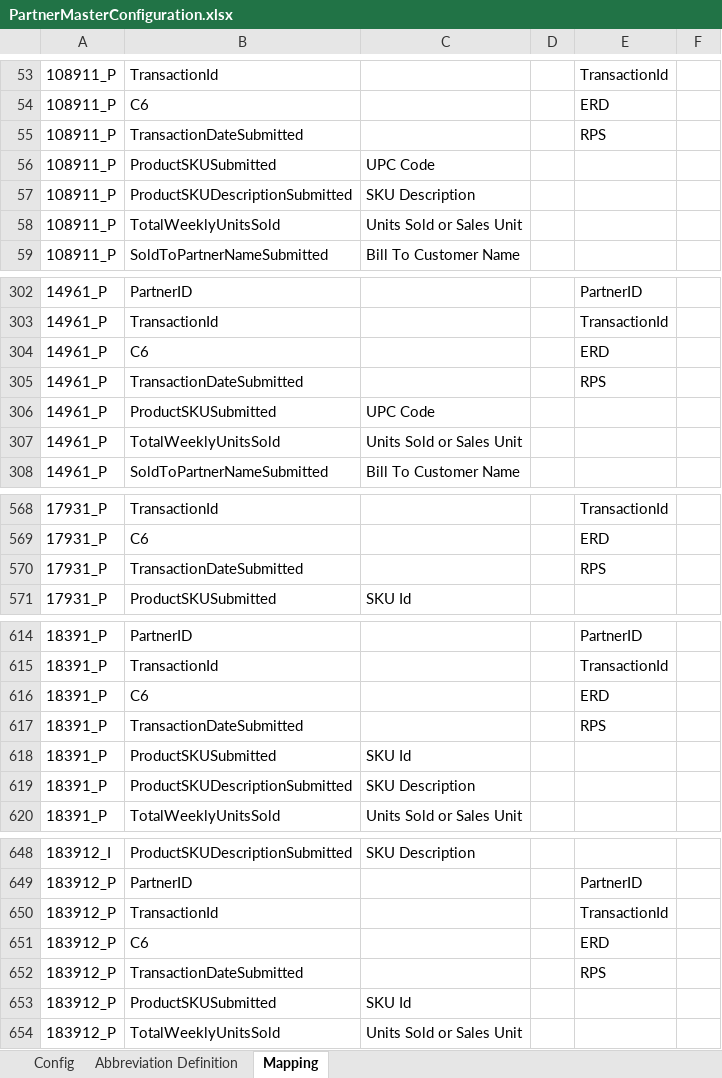
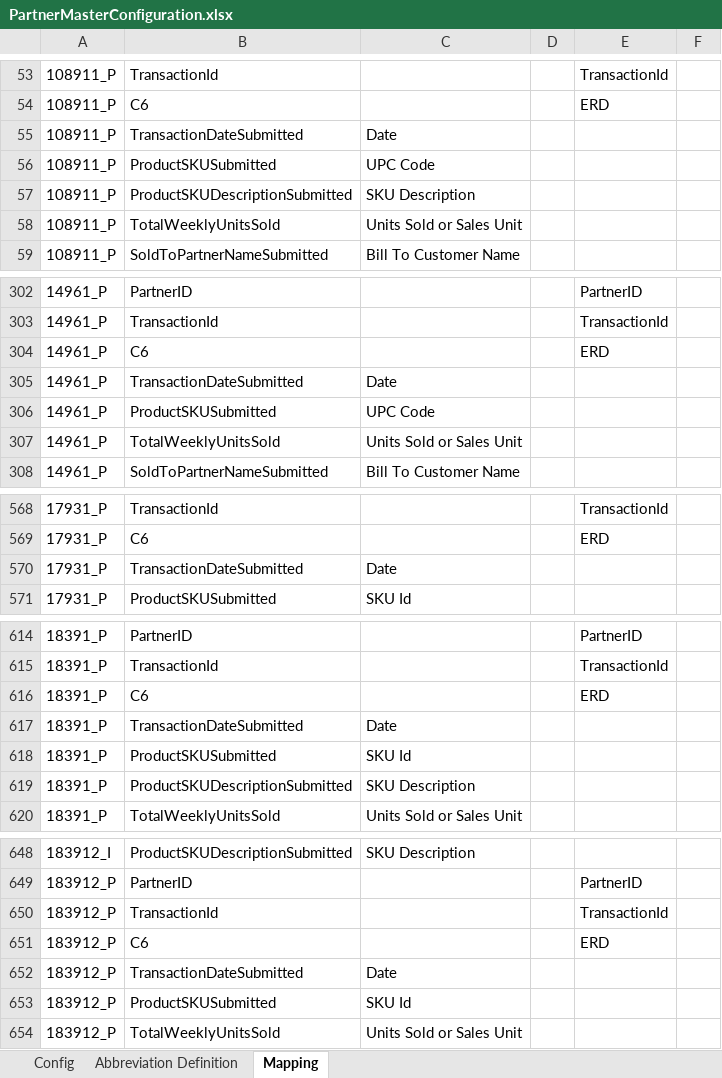
Before and after one commit to alernkn247/PartnerConfiguration, an Excel workbook: PartnerMasterConfiguration.xlsx, sheet Mapping, drawn as a sheet; only a part is shown, gaps mark what is left out; values as stored, in another font and other column widths than the file's, no borders; conditional formats not drawn; the diff names each change by its address in the sheet, - before the commit and + after, or states it on an @@ line.

```diff
--- a/PartnerMasterConfiguration.xlsx (sheet Mapping)
+++ b/PartnerMasterConfiguration.xlsx (sheet Mapping)
-C55: (empty)
+C55: Date
-E55: RPS
+E55: (empty)
-C305: (empty)
+C305: Date
-E305: RPS
+E305: (empty)
-C570: (empty)
+C570: Date
-E570: RPS
+E570: (empty)
-C617: (empty)
+C617: Date
-E617: RPS
+E617: (empty)
-C652: (empty)
+C652: Date
-E652: RPS
+E652: (empty)
```
